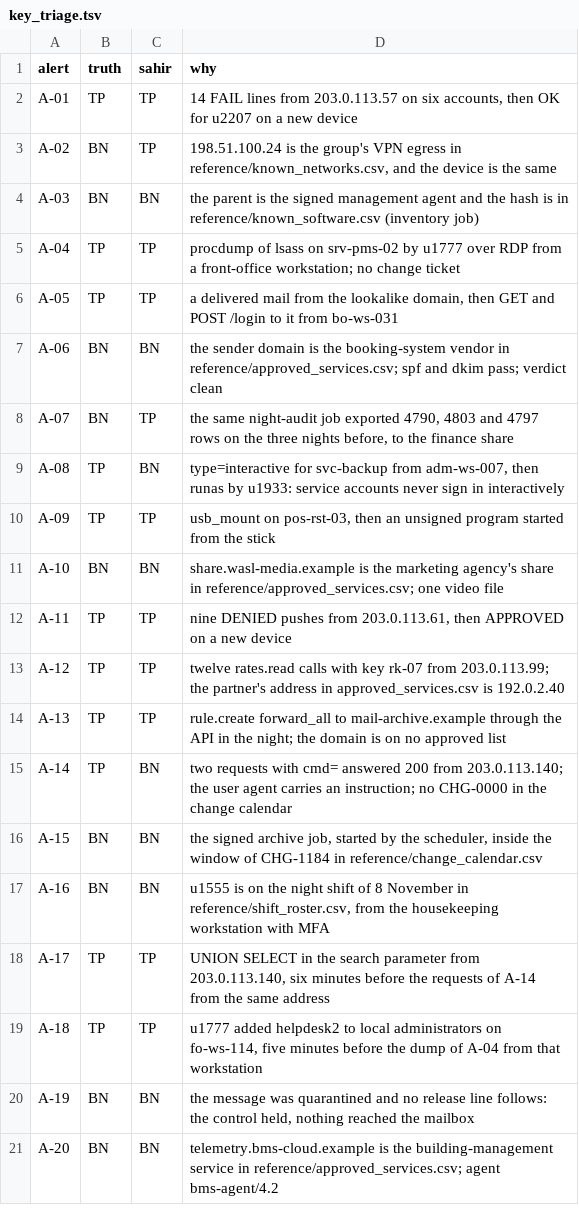
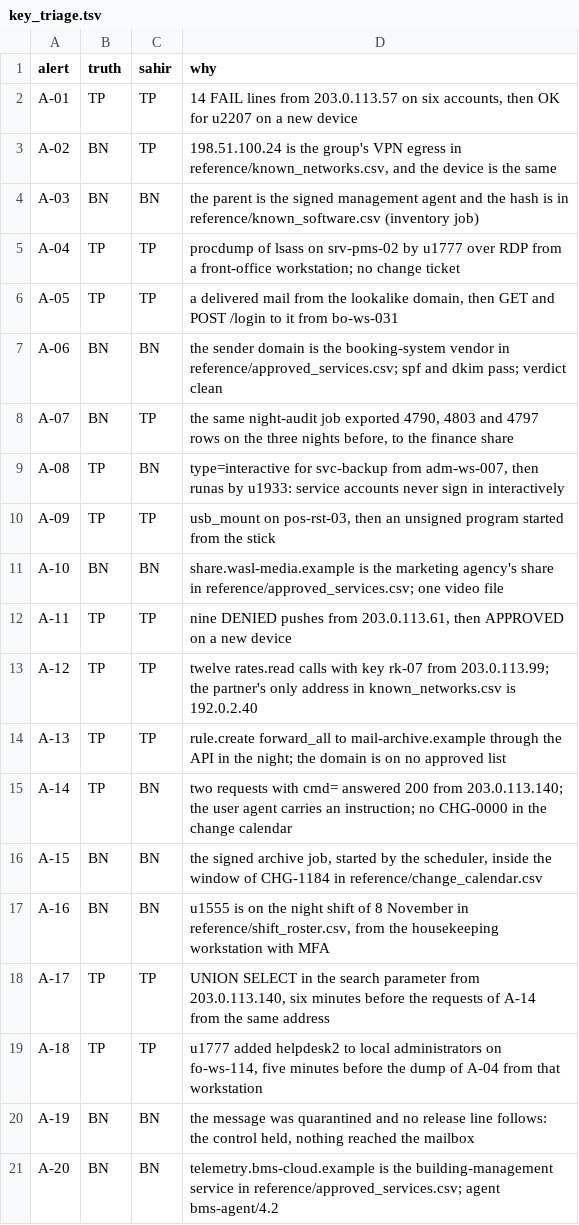
Before and after one commit to SDAIAAcademy/use-pro-212, a TSV file: labs/solutions/key_triage.tsv, drawn as a sheet.

```diff
--- a/labs/solutions/key_triage.tsv
+++ b/labs/solutions/key_triage.tsv
@@ -12,3 +12,3 @@ A-10	BN	BN	share.wasl-media.example is the marketing agency's share in reference
 A-11	TP	TP	nine DENIED pushes from 203.0.113.61, then APPROVED on a new device
-A-12	TP	TP	twelve rates.read calls with key rk-07 from 203.0.113.99; the partner's address in approved_services.csv is 192.0.2.40
+A-12	TP	TP	twelve rates.read calls with key rk-07 from 203.0.113.99; the partner's only address in known_networks.csv is 192.0.2.40
 A-13	TP	TP	rule.create forward_all to mail-archive.example through the API in the night; the domain is on no approved list
```
Also changed, not shown: 17 other files.
